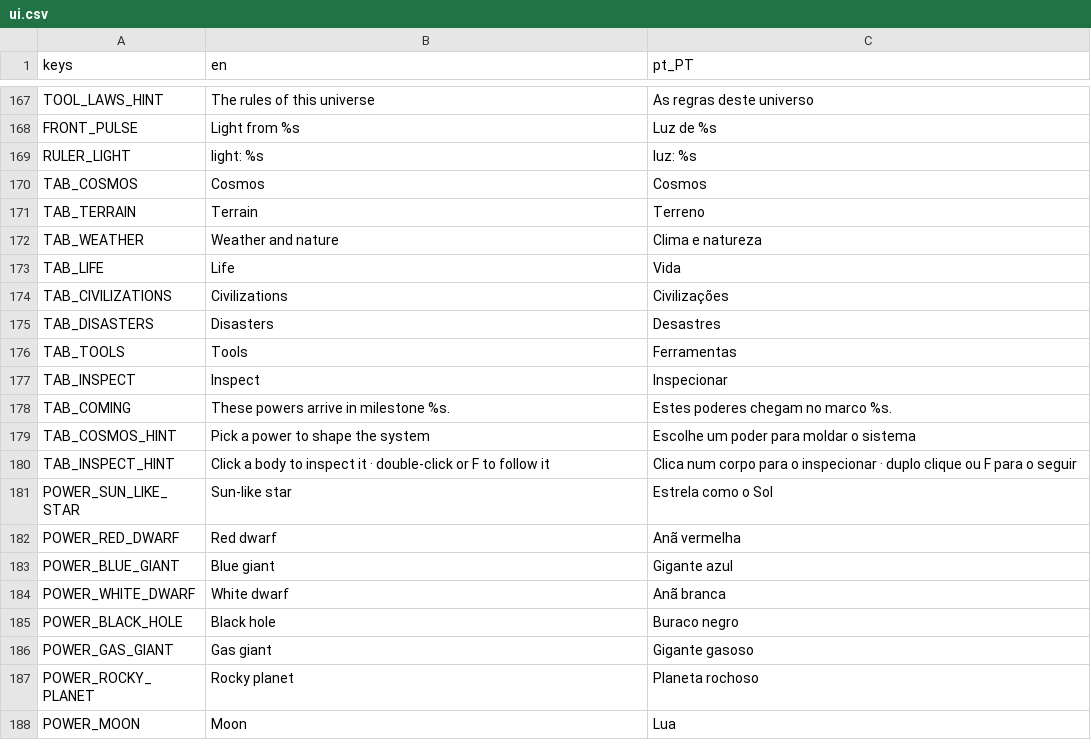
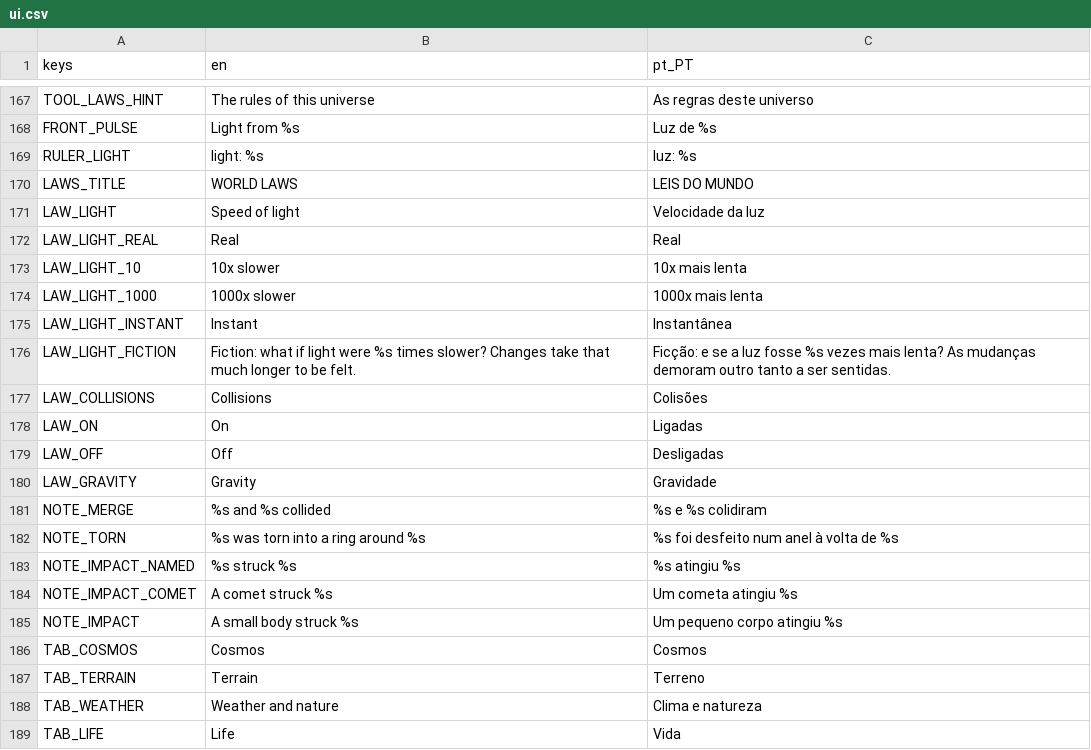
Before and after one commit to NosferatuZodd7/PixelSpaceSandbox, a CSV file: locale/ui.csv, drawn as a sheet; only a part is shown, gaps mark what is left out; the shorter side is filled out with more unchanged rows; the diff names each change by its address in the sheet, - before the commit and + after, or states it on an @@ line.

```diff
--- a/locale/ui.csv
+++ b/locale/ui.csv
+row 170: LAWS_TITLE | WORLD LAWS | LEIS DO MUNDO
+row 171: LAW_LIGHT | Speed of light | Velocidade da luz
+row 172: LAW_LIGHT_REAL | Real | Real
+row 173: LAW_LIGHT_10 | 10x slower | 10x mais lenta
+row 174: LAW_LIGHT_1000 | 1000x slower | 1000x mais lenta
+row 175: LAW_LIGHT_INSTANT | Instant | Instantânea
+row 176: LAW_LIGHT_FICTION | Fiction: what if light were %s times slower? Changes take that much longer to be felt. | Ficção: e se a luz fosse %s vezes mais lenta? As mudanças demoram outro tanto a ser sentidas.
+row 177: LAW_COLLISIONS | Collisions | Colisões
+row 178: LAW_ON | On | Ligadas
+row 179: LAW_OFF | Off | Desligadas
+row 180: LAW_GRAVITY | Gravity | Gravidade
+row 181: NOTE_MERGE | %s and %s collided | %s e %s colidiram
+row 182: NOTE_TORN | %s was torn into a ring around %s | %s foi desfeito num anel à volta de %s
+row 183: NOTE_IMPACT_NAMED | %s struck %s | %s atingiu %s
+row 184: NOTE_IMPACT_COMET | A comet struck %s | Um cometa atingiu %s
+row 185: NOTE_IMPACT | A small body struck %s | Um pequeno corpo atingiu %s
```
Also changed, not shown: 12 other files.
